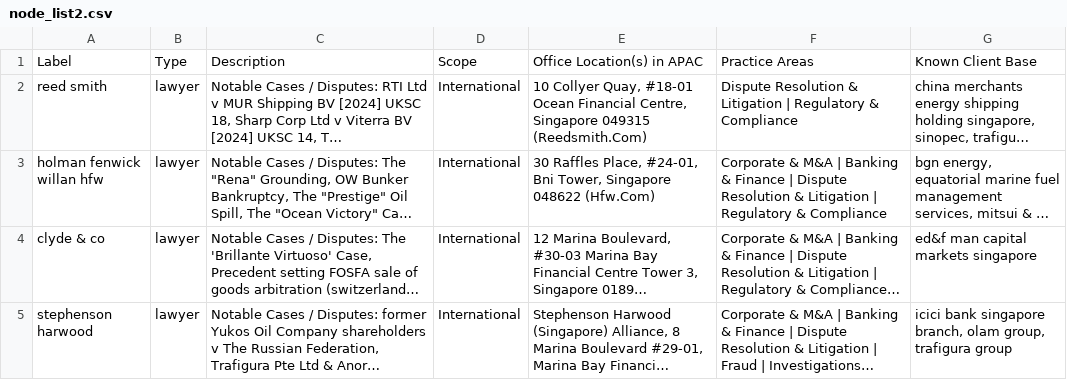
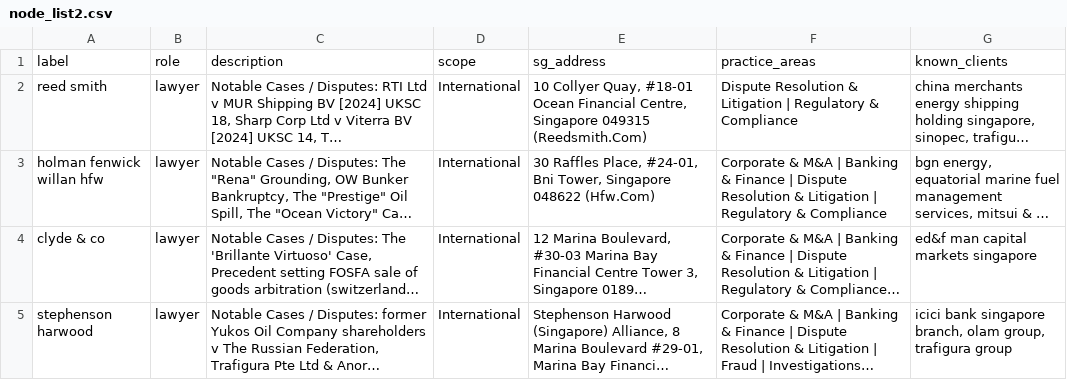
Before and after one commit to Mona212004/sna_trader_financier_lawyer, a CSV file: 4_kumu_struct/node_list2.csv, drawn as a sheet; only a part is shown; long unchanged cells end in …; removed rows and columns are numbered as before the commit, all else as after; the diff names each change by its address in the sheet, - before the commit and + after, or states it on an @@ line.

```diff
--- a/4_kumu_struct/node_list2.csv
+++ b/4_kumu_struct/node_list2.csv
-row 1: Label | Type | Description | Scope | Office Location(s) in APAC | Practice Areas | Known Client Base
+row 1: label | role | description | scope | sg_address | practice_areas | known_clients
```
Also changed, not shown: 4_kumu_struct/edge_list.csv, 4_kumu_struct/node_list1.csv, 8 other files.
